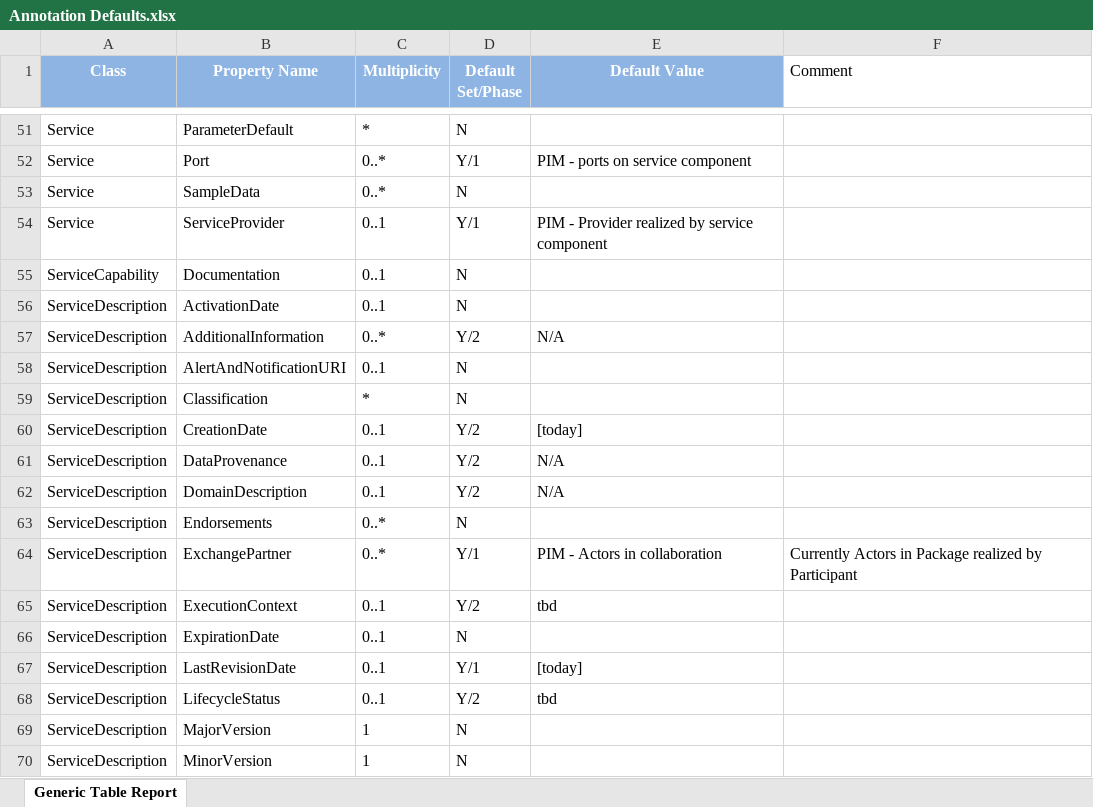
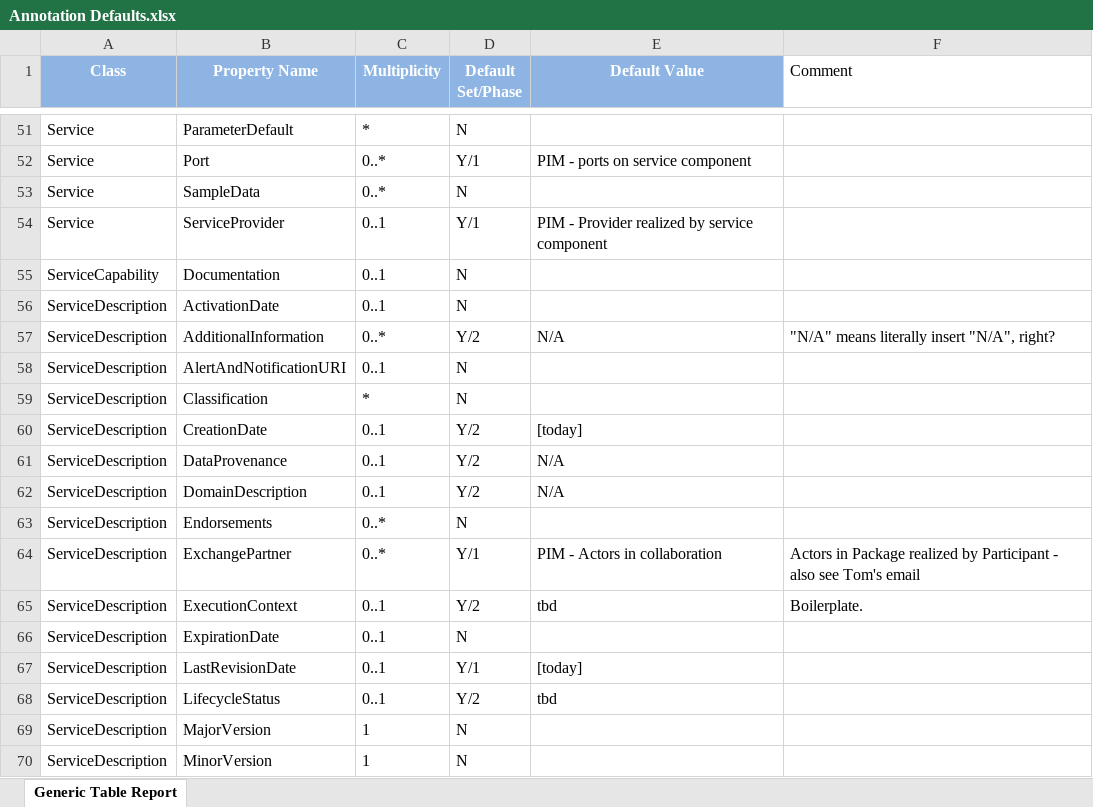
Before and after one commit to GRA-UML/specification, an Excel workbook: GRAUML/Documentation/Annotation Defaults.xlsx, sheet Generic Table Report, drawn as a sheet; only a part is shown, gaps mark what is left out; values as stored, in another font and other column widths than the file's, no borders; the diff names each change by its address in the sheet, - before the commit and + after, or states it on an @@ line.

Commit message:
More comments
In spreadsheet

```diff
--- a/GRAUML/Documentation/Annotation Defaults.xlsx (sheet Generic Table Report)
+++ b/GRAUML/Documentation/Annotation Defaults.xlsx (sheet Generic Table Report)
-F57 (Comment): (empty)
+F57 (Comment): "N/A" means literally insert "N/A", right?
-F64 (Comment): Currently Actors in Package realized by Participant
+F64 (Comment): Actors in Package realized by Participant - also see Tom's email
-F65 (Comment): (empty)
+F65 (Comment): Boilerplate.
```
